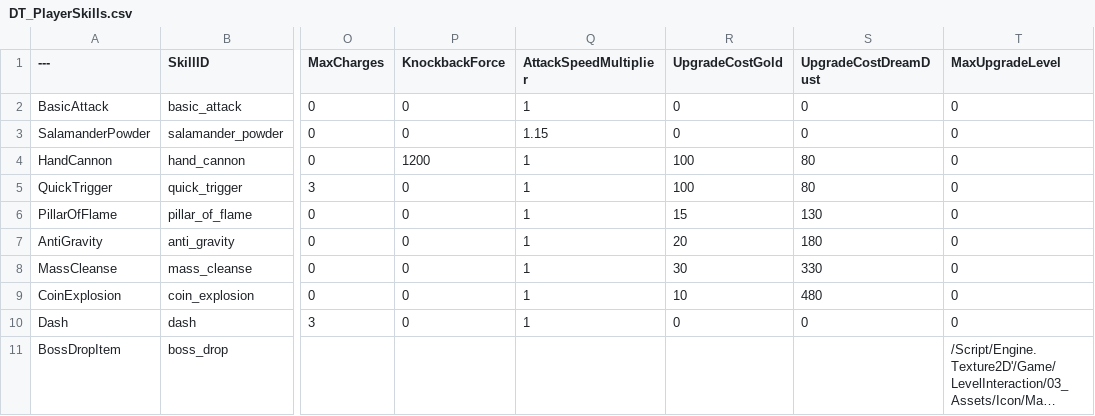
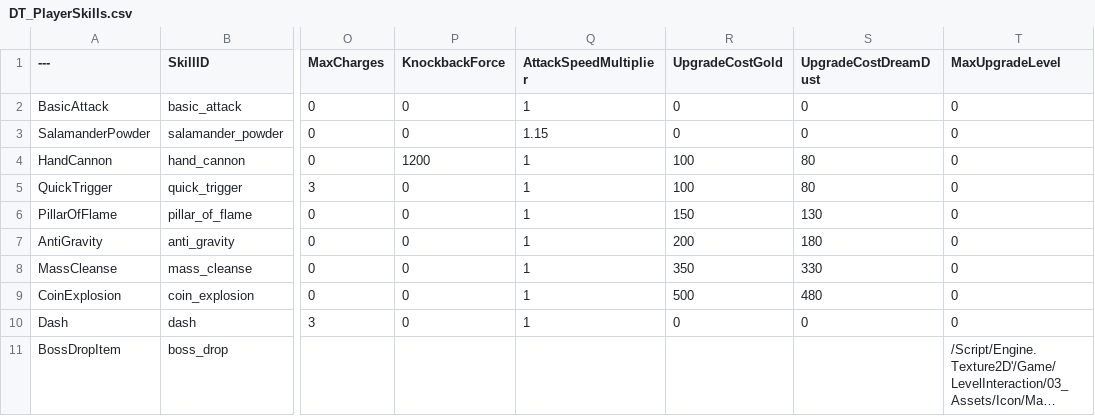
Before and after one commit to suunhwa/retri, a CSV file: Source/ReTri/Public/Player/Data/DT_PlayerSkills.csv, drawn as a sheet; only a part is shown, gaps mark what is left out; long unchanged cells end in …; the diff names each change by its address in the sheet, - before the commit and + after, or states it on an @@ line.

Commit message:
fix: skill slots

```diff
--- a/Source/ReTri/Public/Player/Data/DT_PlayerSkills.csv
+++ b/Source/ReTri/Public/Player/Data/DT_PlayerSkills.csv
-R6 (UpgradeCostGold): 15
+R6 (UpgradeCostGold): 150
-R7 (UpgradeCostGold): 20
+R7 (UpgradeCostGold): 200
-R8 (UpgradeCostGold): 30
+R8 (UpgradeCostGold): 350
-R9 (UpgradeCostGold): 10
+R9 (UpgradeCostGold): 500
```
Also changed, not shown: 2 other files.
